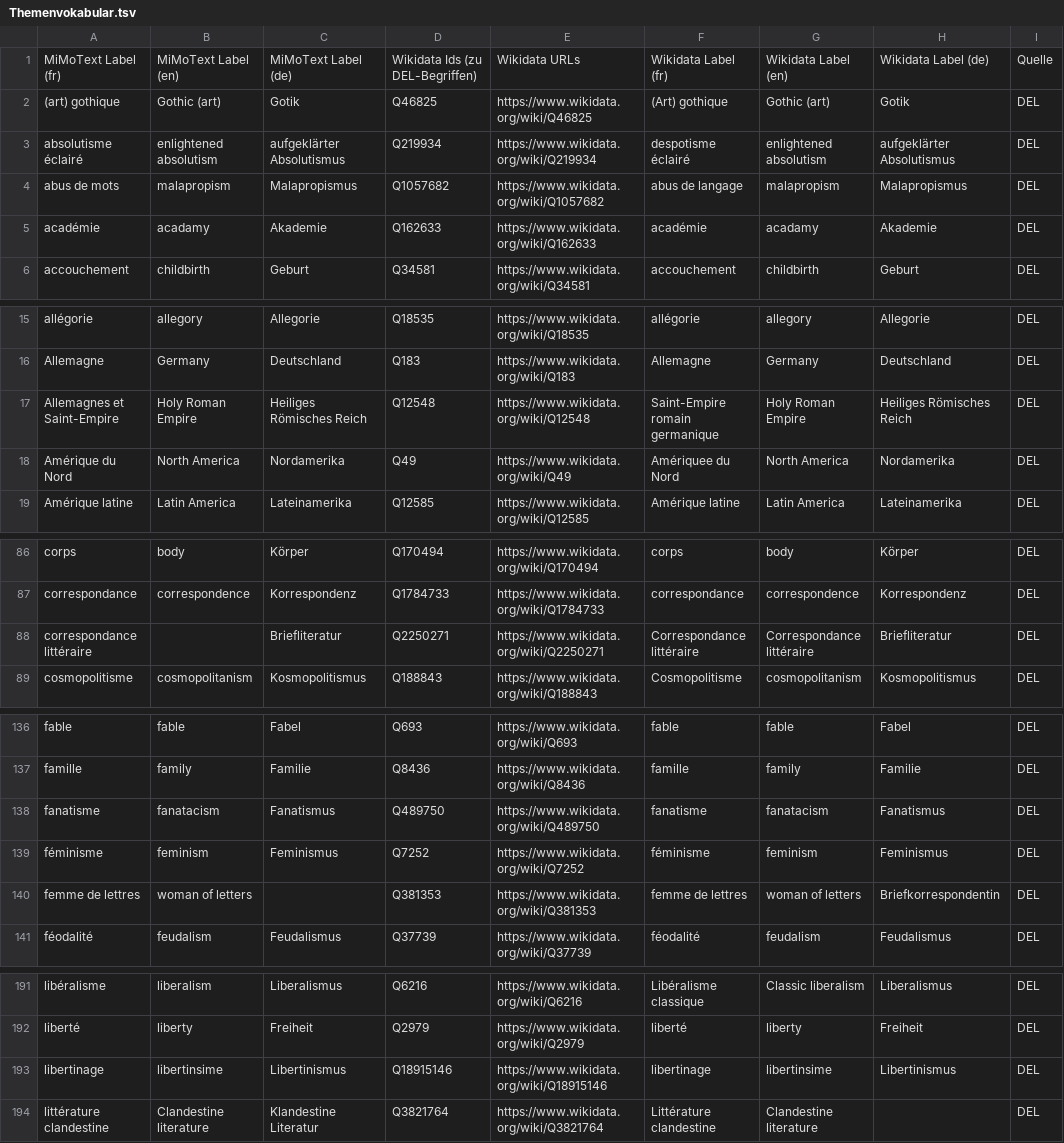
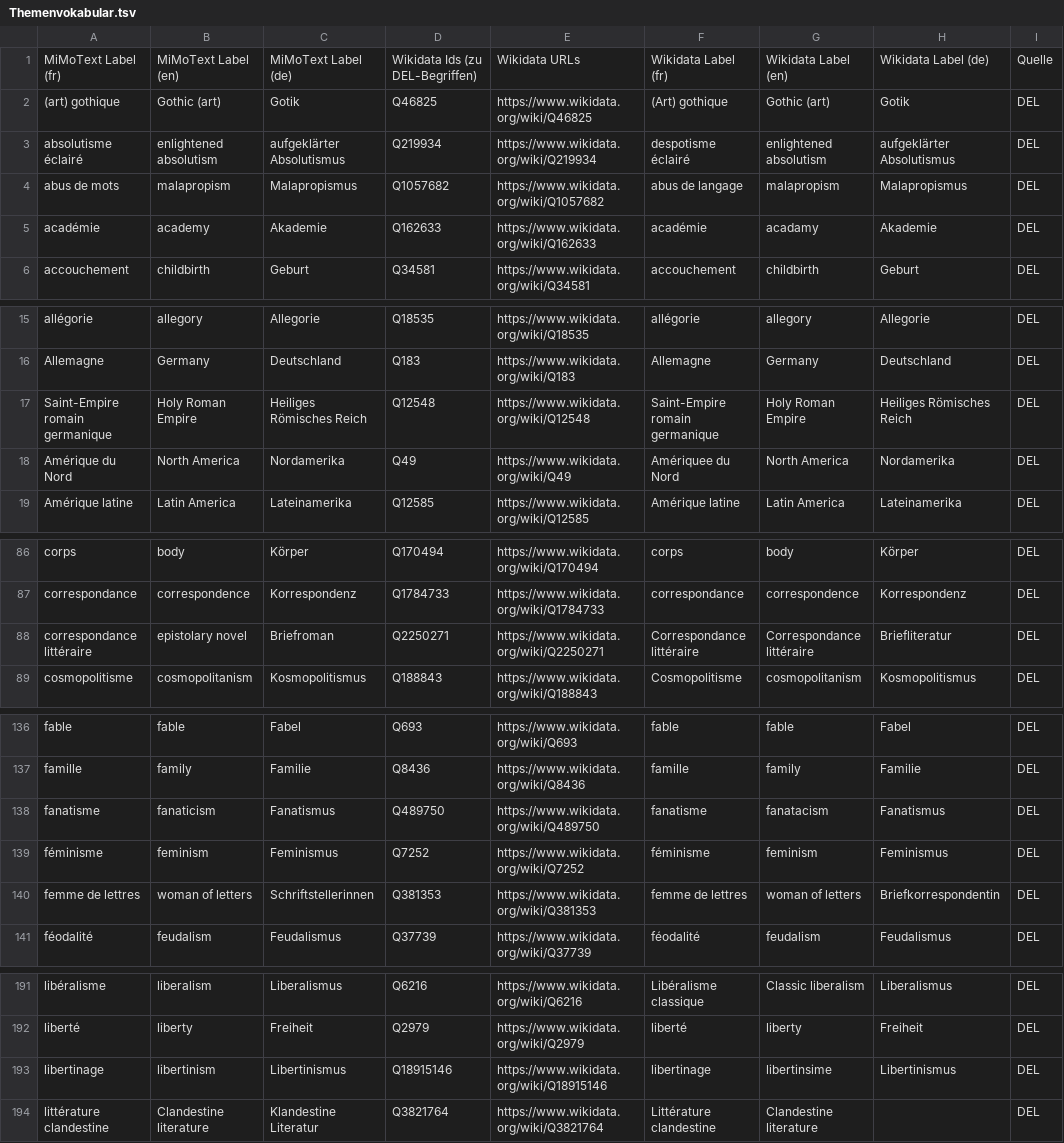
Before and after one commit to MiMoText/vocabularies, a TSV file: Themenvokabular.tsv, drawn as a sheet; only a part is shown, gaps mark what is left out.

Commit message:
update Themenvokabular

```diff
--- a/Themenvokabular.tsv
+++ b/Themenvokabular.tsv
@@ -4,3 +4,3 @@ absolutisme éclairé	enlightened absolutism	aufgeklärter Absolutismus	Q219934
 abus de mots	malapropism	Malapropismus	Q1057682	https://www.wikidata.org/wiki/Q1057682	abus de langage	malapropism	Malapropismus	DEL
-académie	acadamy	Akademie	Q162633	https://www.wikidata.org/wiki/Q162633	académie	acadamy	Akademie	DEL
+académie	academy	Akademie	Q162633	https://www.wikidata.org/wiki/Q162633	académie	acadamy	Akademie	DEL
 accouchement	childbirth	Geburt	Q34581	https://www.wikidata.org/wiki/Q34581	accouchement	childbirth	Geburt	DEL
@@ -16,3 +16,3 @@ allégorie	allegory	Allegorie	Q18535	https://www.wikidata.org/wiki/Q18535	allég
 Allemagne	Germany	Deutschland	Q183	https://www.wikidata.org/wiki/Q183	Allemagne	Germany	Deutschland	DEL
-Allemagnes et Saint-Empire	Holy Roman Empire	Heiliges Römisches Reich	Q12548	https://www.wikidata.org/wiki/Q12548	Saint-Empire romain germanique	Holy Roman Empire	Heiliges Römisches Reich	DEL
+Saint-Empire romain germanique 	Holy Roman Empire	Heiliges Römisches Reich	Q12548	https://www.wikidata.org/wiki/Q12548	Saint-Empire romain germanique	Holy Roman Empire	Heiliges Römisches Reich	DEL
 Amérique du Nord	North America	Nordamerika	Q49	https://www.wikidata.org/wiki/Q49	Amériquee du Nord	North America	Nordamerika	DEL
@@ -87,3 +87,3 @@ corps 	body	Körper	Q170494	https://www.wikidata.org/wiki/Q170494	corps	body	Kö
 correspondance 	correspondence	Korrespondenz	Q1784733	https://www.wikidata.org/wiki/Q1784733	correspondance	correspondence	Korrespondenz	DEL
-correspondance littéraire		Briefliteratur	Q2250271	https://www.wikidata.org/wiki/Q2250271	Correspondance littéraire	Correspondance littéraire	Briefliteratur	DEL
+correspondance littéraire	epistolary novel 	Briefroman 	Q2250271	https://www.wikidata.org/wiki/Q2250271	Correspondance littéraire	Correspondance littéraire	Briefliteratur	DEL
 cosmopolitisme 	cosmopolitanism	Kosmopolitismus	Q188843	https://www.wikidata.org/wiki/Q188843	Cosmopolitisme 	cosmopolitanism	Kosmopolitismus	DEL
@@ -137,5 +137,5 @@ fable 	fable	Fabel	Q693	https://www.wikidata.org/wiki/Q693	fable	fable	Fabel	DEL
 famille 	family	Familie	Q8436	https://www.wikidata.org/wiki/Q8436	famille	family	Familie	DEL
-fanatisme 	fanatacism	Fanatismus	Q489750	https://www.wikidata.org/wiki/Q489750	fanatisme	fanatacism	Fanatismus	DEL
+fanatisme 	fanaticism 	Fanatismus	Q489750	https://www.wikidata.org/wiki/Q489750	fanatisme	fanatacism	Fanatismus	DEL
 féminisme 	feminism	Feminismus	Q7252	https://www.wikidata.org/wiki/Q7252	féminisme 	feminism	Feminismus	DEL
-femme de lettres	woman of letters		Q381353	https://www.wikidata.org/wiki/Q381353	femme de lettres 	woman of letters	Briefkorrespondentin	DEL
+femme de lettres	woman of letters	Schriftstellerinnen	Q381353	https://www.wikidata.org/wiki/Q381353	femme de lettres 	woman of letters	Briefkorrespondentin	DEL
 féodalité	feudalism	Feudalismus	Q37739	https://www.wikidata.org/wiki/Q37739	féodalité	feudalism	Feudalismus	DEL
@@ -192,3 +192,3 @@ libéralisme 	liberalism	Liberalismus	Q6216	https://www.wikidata.org/wiki/Q6216
 liberté	liberty	Freiheit	Q2979	https://www.wikidata.org/wiki/Q2979	liberté	liberty	Freiheit	DEL
-libertinage	libertinsime	Libertinismus	Q18915146	https://www.wikidata.org/wiki/Q18915146	libertinage	libertinsime	Libertinismus	DEL
+libertinage	libertinism 	Libertinismus	Q18915146	https://www.wikidata.org/wiki/Q18915146	libertinage	libertinsime	Libertinismus	DEL
 littérature clandestine 	Clandestine literature	Klandestine Literatur	Q3821764	https://www.wikidata.org/wiki/Q3821764	Littérature clandestine 	Clandestine literature		DEL
```
